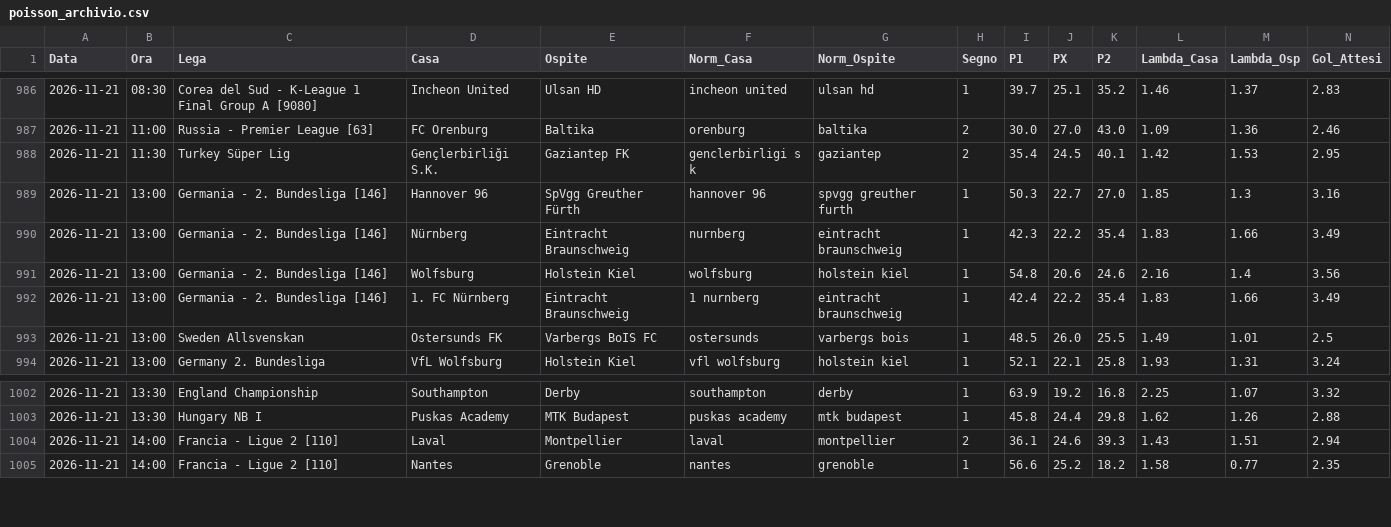
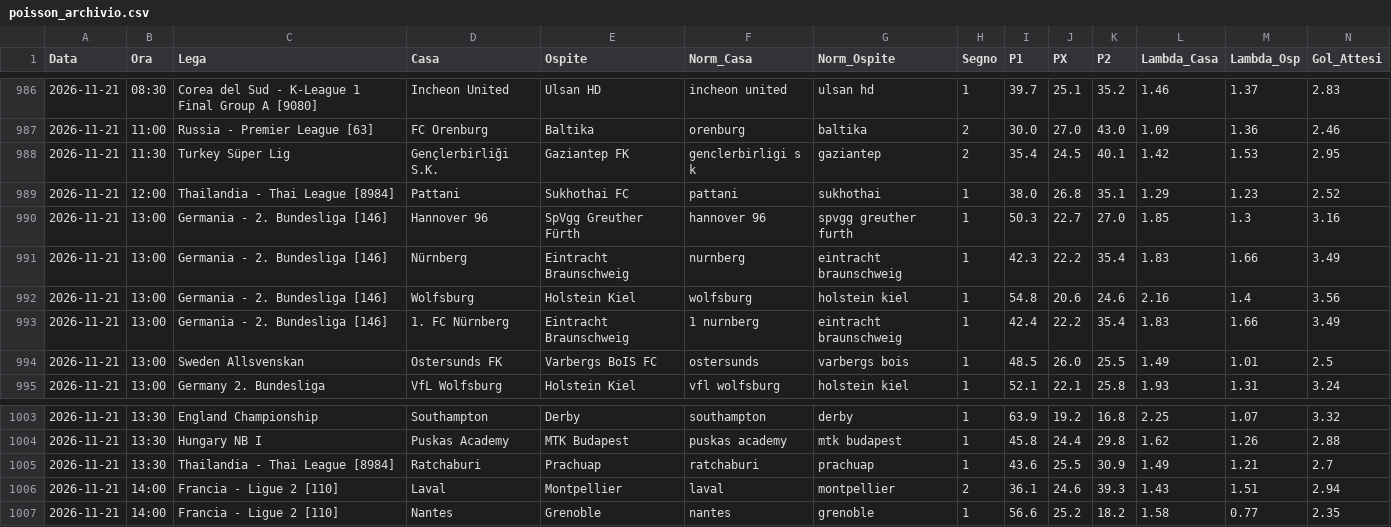
Before and after one commit to Caltiki/pronostici-repo, a CSV file: poisson_archivio.csv, drawn as a sheet; only a part is shown, gaps mark what is left out; rows hold the shown columns only; the diff names each change by its address in the sheet, - before the commit and + after, or states it on an @@ line.

```diff
--- a/poisson_archivio.csv
+++ b/poisson_archivio.csv
+row 989: 2026-11-21 | 12:00 | Thailandia - Thai League [8984] | Pattani | Sukhothai FC | pattani | sukhothai | 1 | 38.0 | 26.8 | 35.1 | 1.29 | 1.23 | 2.52
+row 1005: 2026-11-21 | 13:30 | Thailandia - Thai League [8984] | Ratchaburi | Prachuap | ratchaburi | prachuap | 1 | 43.6 | 25.5 | 30.9 | 1.49 | 1.21 | 2.7
```
Also changed, not shown: 18 other files.
